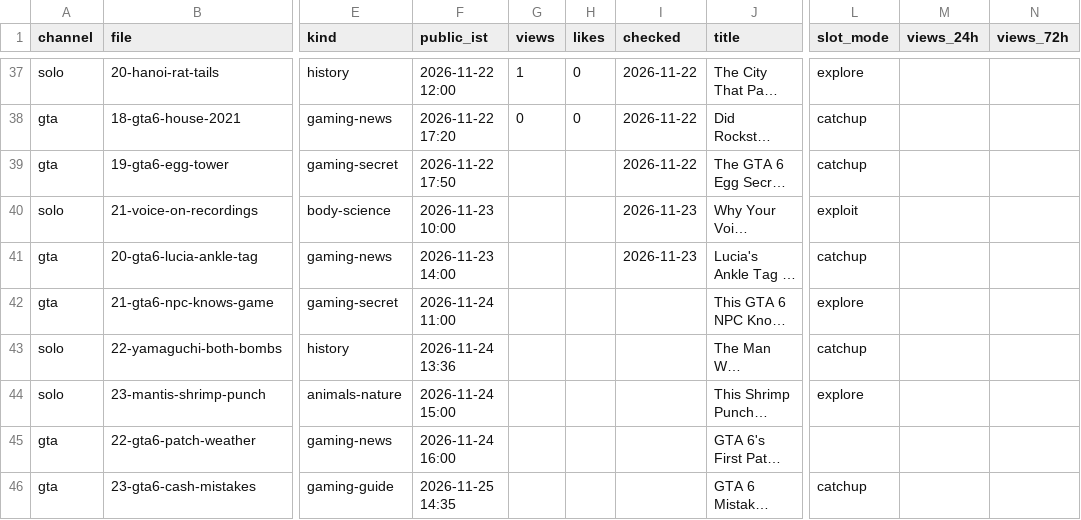
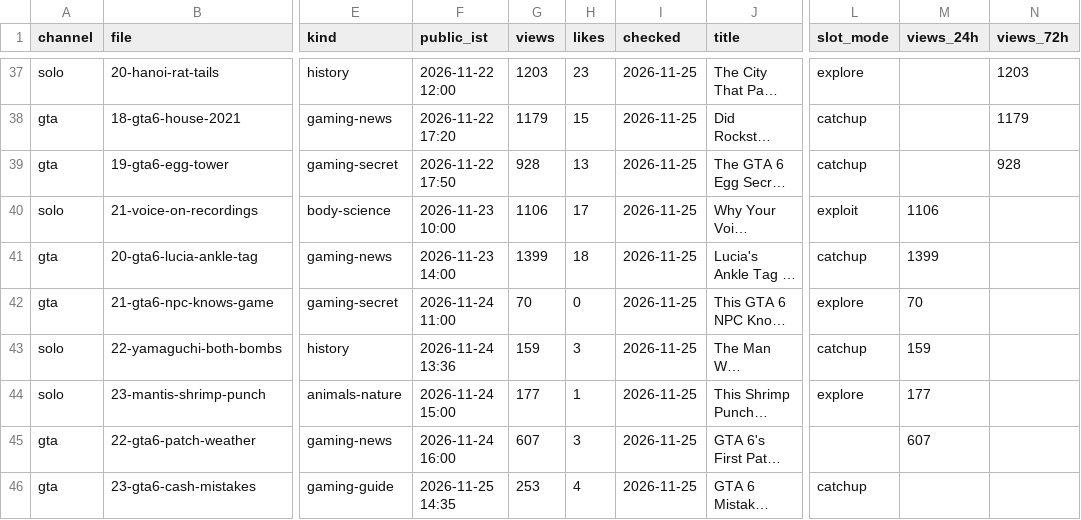
Before and after one commit to ffrastogi737-art/Faltu, a CSV file: shorts-out/perf.csv, drawn as a sheet; only a part is shown, gaps mark what is left out; long unchanged cells end in …; the diff covers the shown part only; the diff names each change by its address in the sheet, - before the commit and + after, or states it on an @@ line.

```diff
--- a/shorts-out/perf.csv
+++ b/shorts-out/perf.csv
-G37 (views): 1
+G37 (views): 1203
-H37 (likes): 0
+H37 (likes): 23
-I37:I39 (checked): 2026-11-22
+I37:I39 (checked): 2026-11-25
-N37 (views_72h): (empty)
+N37 (views_72h): 1203
-G38 (views): 0
+G38 (views): 1179
-H38 (likes): 0
+H38 (likes): 15
-N38 (views_72h): (empty)
+N38 (views_72h): 1179
-G39 (views): (empty)
+G39 (views): 928
-H39 (likes): (empty)
+H39 (likes): 13
-N39 (views_72h): (empty)
+N39 (views_72h): 928
-G40 (views): (empty)
+G40 (views): 1106
-H40 (likes): (empty)
+H40 (likes): 17
-I40:I41 (checked): 2026-11-23
+I40:I41 (checked): 2026-11-25
-M40 (views_24h): (empty)
+M40 (views_24h): 1106
-G41 (views): (empty)
+G41 (views): 1399
-H41 (likes): (empty)
+H41 (likes): 18
-M41 (views_24h): (empty)
+M41 (views_24h): 1399
-G42 (views): (empty)
+G42 (views): 70
-H42 (likes): (empty)
+H42 (likes): 0
-I42:I46 (checked): (empty)
+I42:I46 (checked): 2026-11-25
-M42 (views_24h): (empty)
+M42 (views_24h): 70
-G43 (views): (empty)
+G43 (views): 159
-H43 (likes): (empty)
+H43 (likes): 3
-M43 (views_24h): (empty)
+M43 (views_24h): 159
-G44 (views): (empty)
+G44 (views): 177
-H44 (likes): (empty)
+H44 (likes): 1
-M44 (views_24h): (empty)
+M44 (views_24h): 177
-G45 (views): (empty)
+G45 (views): 607
-H45 (likes): (empty)
+H45 (likes): 3
-M45 (views_24h): (empty)
+M45 (views_24h): 607
-G46 (views): (empty)
+G46 (views): 253
-H46 (likes): (empty)
+H46 (likes): 4
```
Also changed, not shown: 105 edited cells elsewhere in this file, 8 other files.
